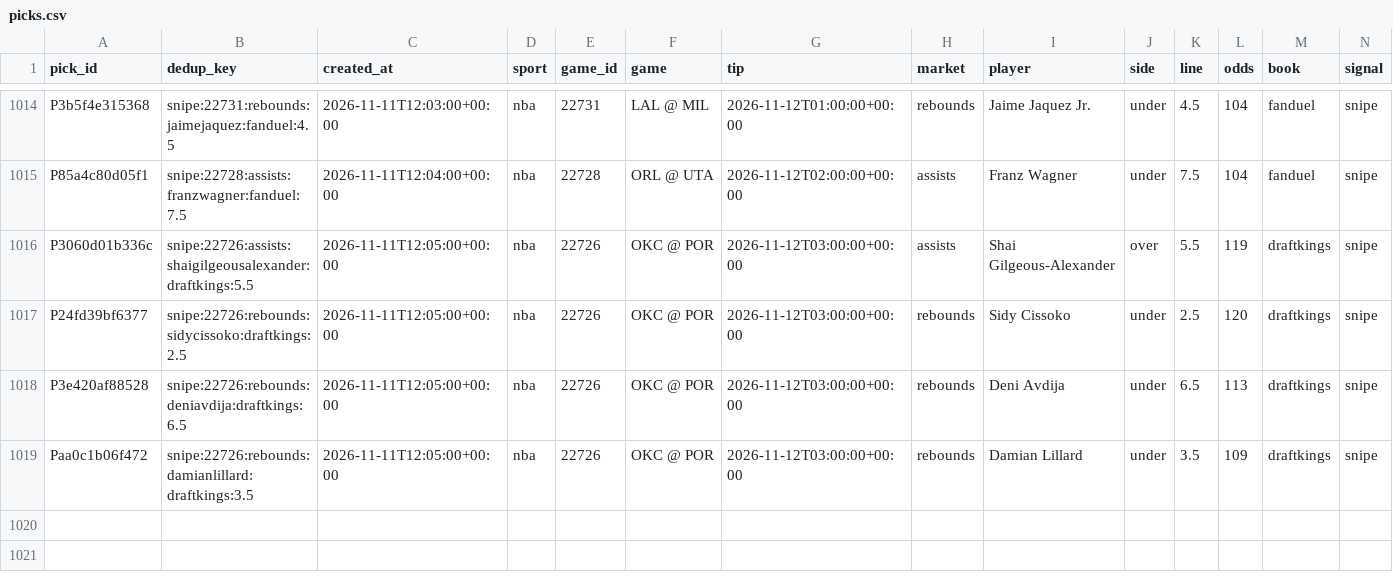
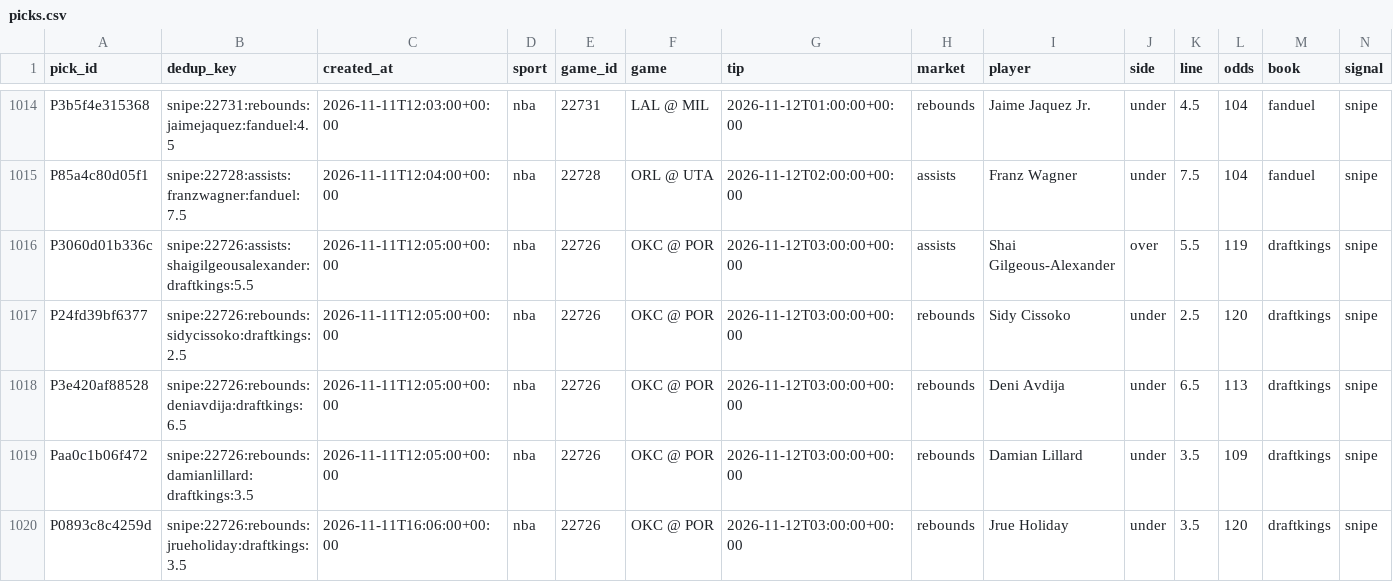
Before and after one commit to PirateKingInc/test-m11, a CSV file: ledger/picks.csv, drawn as a sheet; only a part is shown, gaps mark what is left out; rows hold the shown columns only; the diff names each change by its address in the sheet, - before the commit and + after, or states it on an @@ line.

```diff
--- a/ledger/picks.csv
+++ b/ledger/picks.csv
+row 1020: P0893c8c4259d | snipe:22726:rebounds:jrueholiday:draftkings:3.5 | 2026-11-11T16:06:00+00:00 | nba | 22726 | OKC @ POR | 2026-11-12T03:00:00+00:00 | rebounds | Jrue Holiday | under | 3.5 | 120 | draftkings | snipe
```
Also changed, not shown: ledger/annotations.csv, ledger/labels.csv, 3 other files.
